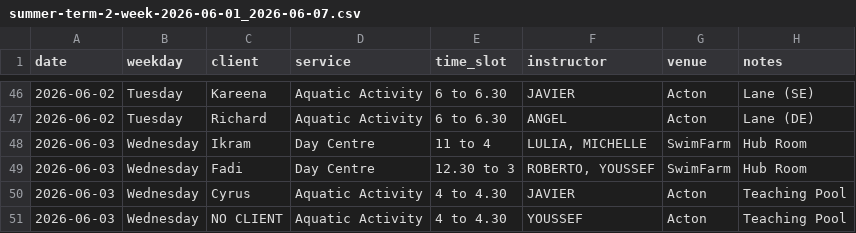
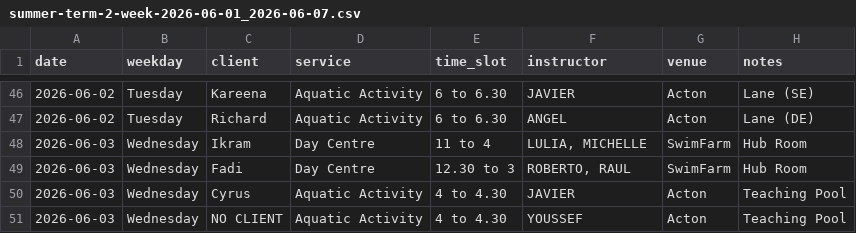
Before and after one commit to Vyky29/PORTALVIC, a CSV file: database/roster_weeks/summer-term-2-week-2026-06-01_2026-06-07.csv, drawn as a sheet; only a part is shown, gaps mark what is left out.

```diff
--- a/database/roster_weeks/summer-term-2-week-2026-06-01_2026-06-07.csv
+++ b/database/roster_weeks/summer-term-2-week-2026-06-01_2026-06-07.csv
@@ -48,3 +48,3 @@ date,weekday,client,service,time_slot,instructor,venue,notes
 2026-06-03,Wednesday,Ikram,Day Centre,11 to 4,"LULIA, MICHELLE",SwimFarm,Hub Room
-2026-06-03,Wednesday,Fadi,Day Centre,12.30 to 3,"ROBERTO, YOUSSEF",SwimFarm,Hub Room
+2026-06-03,Wednesday,Fadi,Day Centre,12.30 to 3,"ROBERTO, RAUL",SwimFarm,Hub Room
 2026-06-03,Wednesday,Cyrus,Aquatic Activity,4 to 4.30,JAVIER,Acton,Teaching Pool
```
Also changed, not shown: database/staff_clients_machine.csv, 6 other files.
